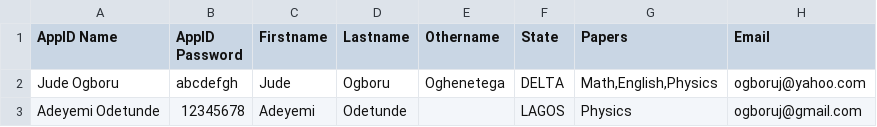
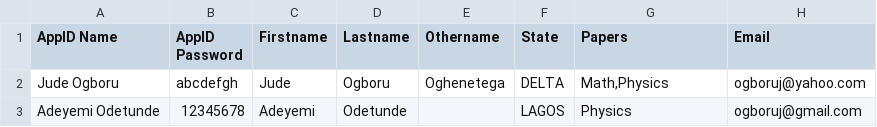
Before and after one commit to Crosslywere/Ace-App, a CSV file: Candidates 1.csv, drawn as a sheet.

Commit message:
Removed none exisiting exam

```diff
--- a/Candidates 1.csv
+++ b/Candidates 1.csv
@@ -1,3 +1,3 @@
 AppID Name,AppID Password,Firstname,Lastname,Othername,State,Papers,Email
-Jude Ogboru,abcdefgh,Jude,Ogboru,Oghenetega,DELTA,"Math,English,Physics",ogboruj@yahoo.com
+Jude Ogboru,abcdefgh,Jude,Ogboru,Oghenetega,DELTA,"Math,Physics",ogboruj@yahoo.com
 Adeyemi Odetunde,12345678,Adeyemi,Odetunde,,LAGOS,Physics,ogboruj@gmail.com
```
